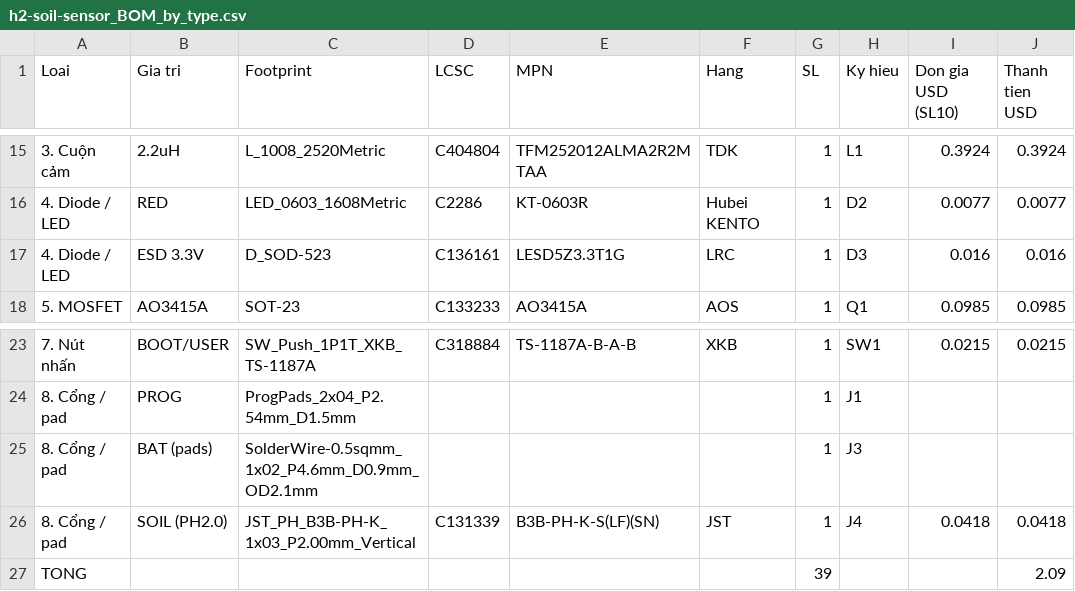
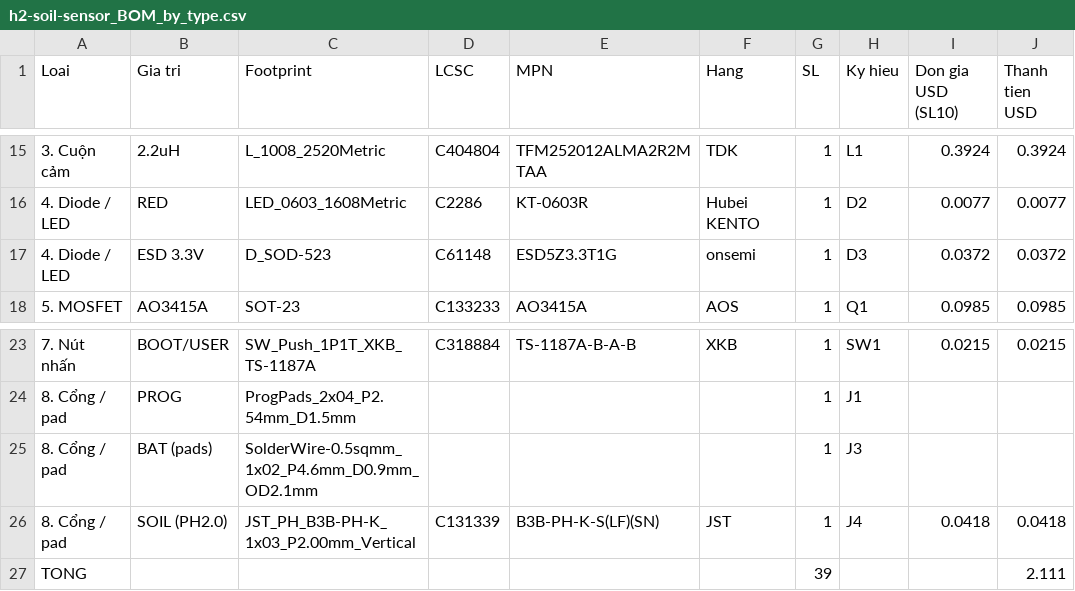
Before and after one commit to haxeko/h2-soil-sensor, a CSV file: hardware/fab/h2-soil-sensor_BOM_by_type.csv, drawn as a sheet; only a part is shown, gaps mark what is left out.

```diff
--- a/hardware/fab/h2-soil-sensor_BOM_by_type.csv
+++ b/hardware/fab/h2-soil-sensor_BOM_by_type.csv
@@ -16,3 +16,3 @@
 4. Diode / LED,RED,LED_0603_1608Metric,C2286,KT-0603R,Hubei KENTO,1,D2,0.0077,0.0077
-4. Diode / LED,ESD 3.3V,D_SOD-523,C136161,LESD5Z3.3T1G,LRC,1,D3,0.016,0.016
+4. Diode / LED,ESD 3.3V,D_SOD-523,C61148,ESD5Z3.3T1G,onsemi,1,D3,0.0372,0.0372
 5. MOSFET,AO3415A,SOT-23,C133233,AO3415A,AOS,1,Q1,0.0985,0.0985
@@ -26,2 +26,2 @@
 8. Cổng / pad,SOIL (PH2.0),JST_PH_B3B-PH-K_1x03_P2.00mm_Vertical,C131339,B3B-PH-K-S(LF)(SN),JST,1,J4,0.0418,0.0418
-TONG,,,,,,39,,,2.09
+TONG,,,,,,39,,,2.111
```
Also changed, not shown: hardware/fab/h2-soil-sensor_BOM_JLCPCB.csv, 28 other files.
